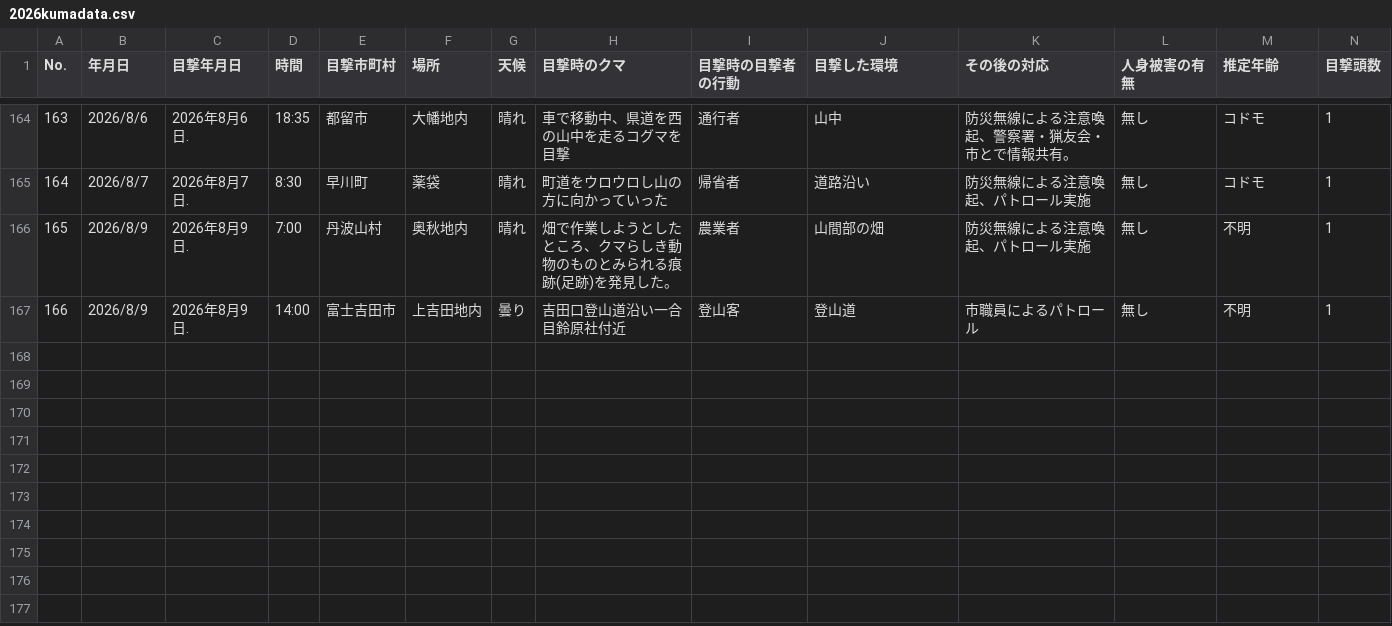
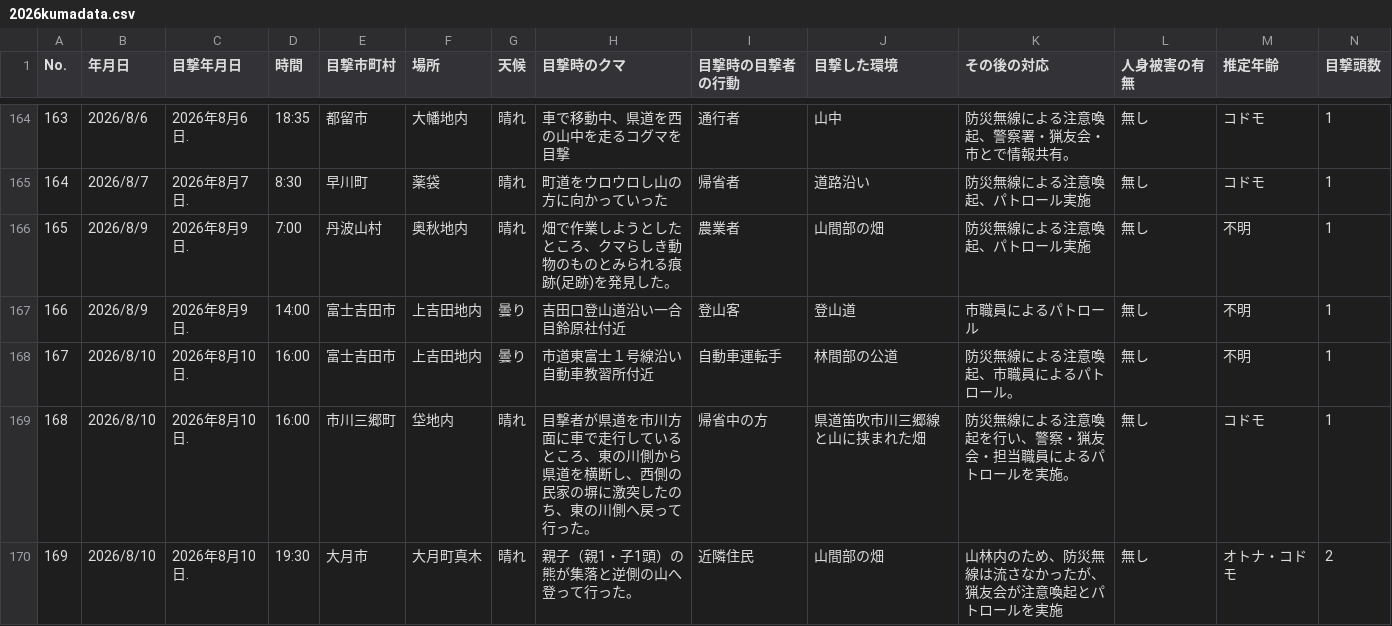
Before and after one commit to shingen-py/sample_20260808, a CSV file: data/2026kumadata.csv, drawn as a sheet; only a part is shown, gaps mark what is left out; rows hold the shown columns only; the diff names each change by its address in the sheet, - before the commit and + after, or states it on an @@ line.

```diff
--- a/data/2026kumadata.csv
+++ b/data/2026kumadata.csv
+row 168: 167 | 2026/8/10 | 2026年8月10日. | 16:00 | 富士吉田市 | 上吉田地内 | 曇り | 市道東富士１号線沿い自動車教習所付近 | 自動車運転手 | 林間部の公道 | 防災無線による注意喚起、市職員によるパトロール。 | 無し | 不明 | 1
+row 169: 168 | 2026/8/10 | 2026年8月10日. | 16:00 | 市川三郷町 | 垈地内 | 晴れ | 目撃者が県道を市川方面に車で走行しているところ、東の川側から県道を横断し、西側の民家の塀に激突したのち、東の川側へ戻って行った。 | 帰省中の方 | 県道笛吹市川三郷線と山に挟まれた畑 | 防災無線による注意喚起を行い、警察・猟友会・担当職員によるパトロールを実施。 | 無し | コドモ | 1
+row 170: 169 | 2026/8/10 | 2026年8月10日. | 19:30 | 大月市 | 大月町真木 | 晴れ | 親子（親1・子1頭）の熊が集落と逆側の山へ登って行った。 | 近隣住民 | 山間部の畑 | 山林内のため、防災無線は流さなかったが、猟友会が注意喚起とパトロールを実施 | 無し | オトナ・コドモ | 2
```
Also changed, not shown: data/2026kumadata_new.csv, 1 other file.
